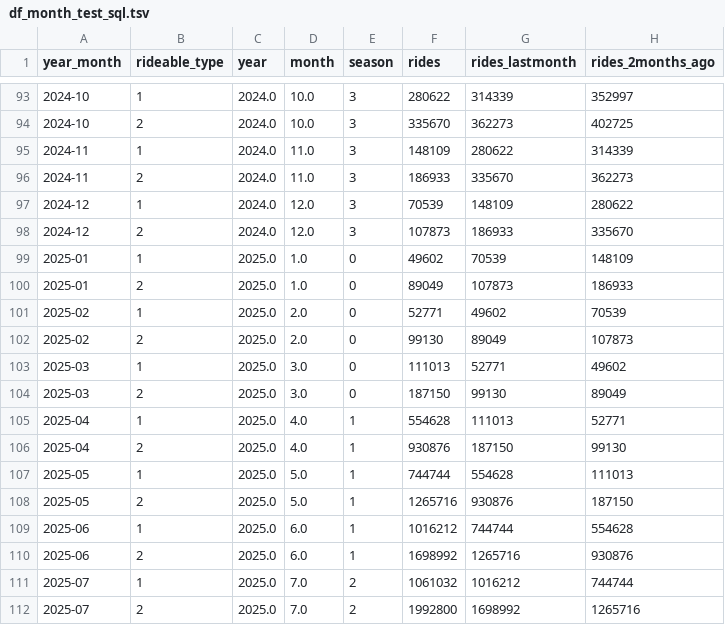
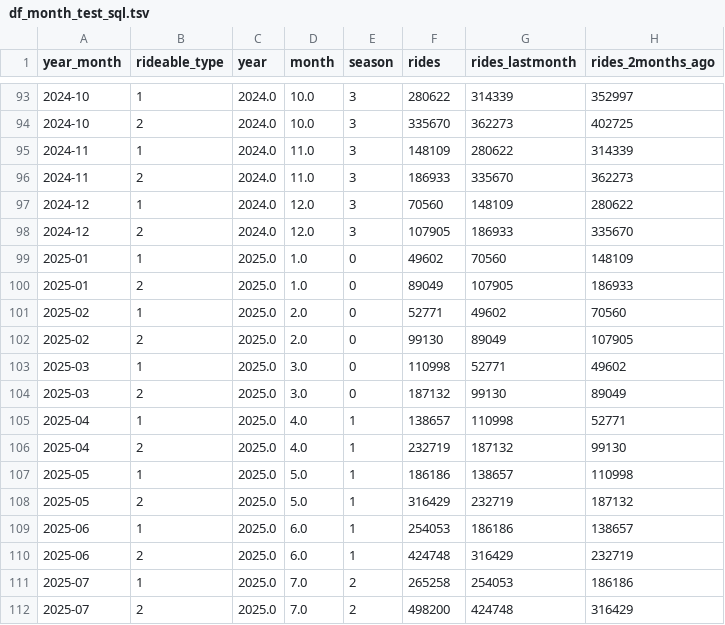
Before and after one commit to Jetty2307/Chicago-BikeSharing, a TSV file: df_month_test_sql.tsv, drawn as a sheet; only a part is shown, gaps mark what is left out; the diff covers the shown part only.

```diff
--- a/df_month_test_sql.tsv
+++ b/df_month_test_sql.tsv
@@ -96,17 +96,17 @@ year_month	rideable_type	year	month	season	rides	rides_lastmonth	rides_2months_a
 2024-11	2	2024.0	11.0	3	186933	335670	362273
-2024-12	1	2024.0	12.0	3	70539	148109	280622
-2024-12	2	2024.0	12.0	3	107873	186933	335670
-2025-01	1	2025.0	1.0	0	49602	70539	148109
-2025-01	2	2025.0	1.0	0	89049	107873	186933
-2025-02	1	2025.0	2.0	0	52771	49602	70539
-2025-02	2	2025.0	2.0	0	99130	89049	107873
-2025-03	1	2025.0	3.0	0	111013	52771	49602
-2025-03	2	2025.0	3.0	0	187150	99130	89049
-2025-04	1	2025.0	4.0	1	554628	111013	52771
-2025-04	2	2025.0	4.0	1	930876	187150	99130
-2025-05	1	2025.0	5.0	1	744744	554628	111013
-2025-05	2	2025.0	5.0	1	1265716	930876	187150
-2025-06	1	2025.0	6.0	1	1016212	744744	554628
-2025-06	2	2025.0	6.0	1	1698992	1265716	930876
-2025-07	1	2025.0	7.0	2	1061032	1016212	744744
-2025-07	2	2025.0	7.0	2	1992800	1698992	1265716
+2024-12	1	2024.0	12.0	3	70560	148109	280622
+2024-12	2	2024.0	12.0	3	107905	186933	335670
+2025-01	1	2025.0	1.0	0	49602	70560	148109
+2025-01	2	2025.0	1.0	0	89049	107905	186933
+2025-02	1	2025.0	2.0	0	52771	49602	70560
+2025-02	2	2025.0	2.0	0	99130	89049	107905
+2025-03	1	2025.0	3.0	0	110998	52771	49602
+2025-03	2	2025.0	3.0	0	187132	99130	89049
+2025-04	1	2025.0	4.0	1	138657	110998	52771
+2025-04	2	2025.0	4.0	1	232719	187132	99130
+2025-05	1	2025.0	5.0	1	186186	138657	110998
+2025-05	2	2025.0	5.0	1	316429	232719	187132
+2025-06	1	2025.0	6.0	1	254053	186186	138657
+2025-06	2	2025.0	6.0	1	424748	316429	232719
+2025-07	1	2025.0	7.0	2	265258	254053	186186
+2025-07	2	2025.0	7.0	2	498200	424748	316429
```
Also changed, not shown: 34 edited cells elsewhere in this file, df_week_test_sql.tsv, 17 other files.
